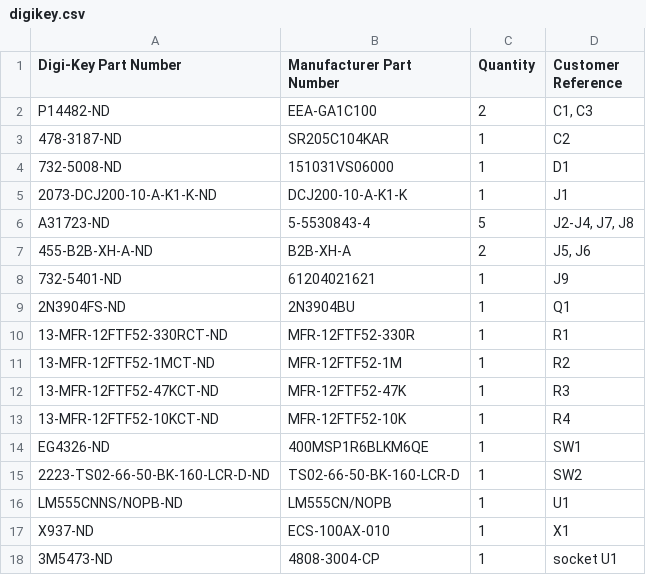
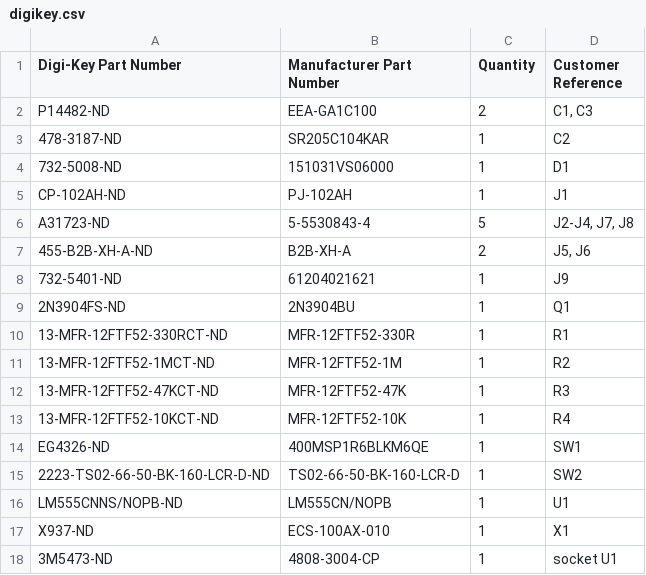
Before and after one commit to acwright/6502-COB, a CSV file: BOM/Backplane Pro/Rev 1.1/digikey.csv, drawn as a sheet.

```diff
--- a/BOM/Backplane Pro/Rev 1.1/digikey.csv
+++ b/BOM/Backplane Pro/Rev 1.1/digikey.csv
@@ -4,3 +4,3 @@ P14482-ND,EEA-GA1C100,2,"C1, C3"
 732-5008-ND,151031VS06000,1,D1
-2073-DCJ200-10-A-K1-K-ND,DCJ200-10-A-K1-K,1,J1
+CP-102AH-ND,PJ-102AH,1,J1
 A31723-ND,5-5530843-4,5,"J2-J4, J7, J8"
```
Also changed, not shown: BOM/Backplane Pro/Rev 1.1/mouser.csv, BOM/Backplane Pro/Rev 1.2/digikey.csv, 10 other files.
